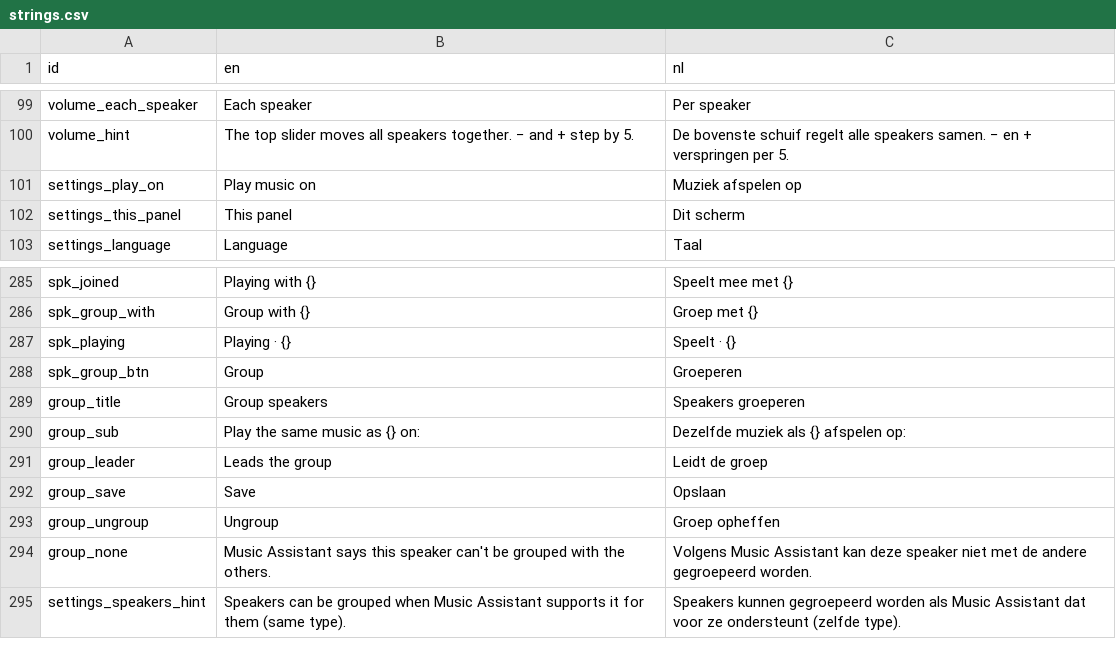
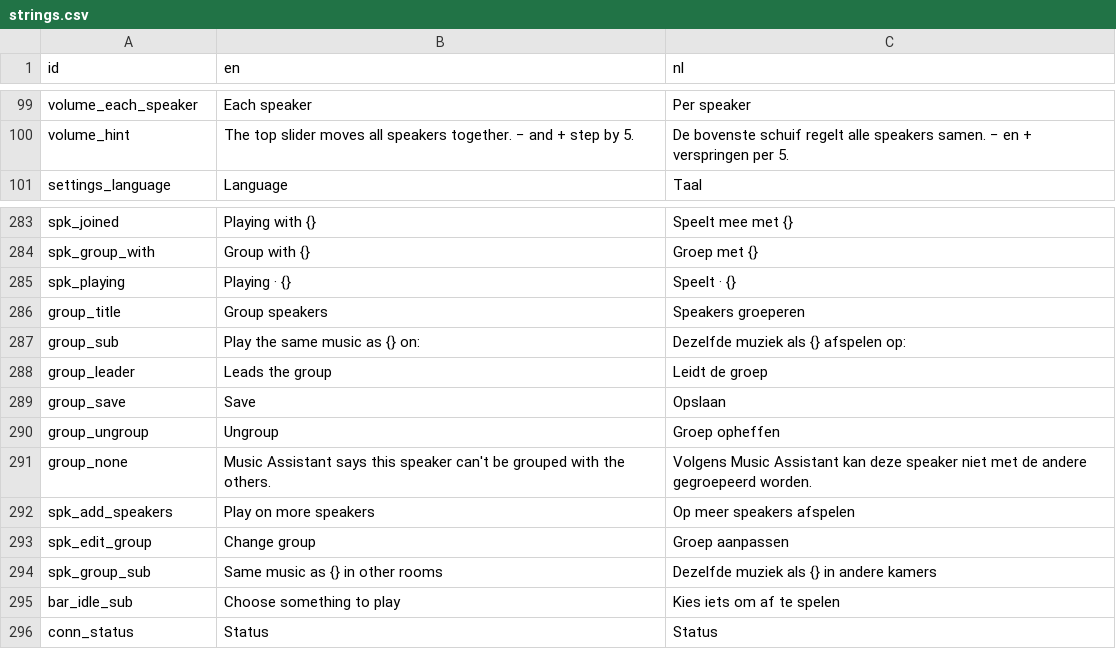
Before and after one commit to simply-justin/music-assistant-interface, a CSV file: components/i18n/strings.csv, drawn as a sheet; only a part is shown, gaps mark what is left out.

```diff
--- a/components/i18n/strings.csv
+++ b/components/i18n/strings.csv
@@ -100,4 +100,2 @@ volume_each_speaker,Each speaker,Per speaker
 volume_hint,The top slider moves all speakers together. − and + step by 5.,De bovenste schuif regelt alle speakers samen. − en + verspringen per 5.
-settings_play_on,Play music on,Muziek afspelen op
-settings_this_panel,This panel,Dit scherm
 settings_language,Language,Taal
@@ -287,3 +285,2 @@ spk_group_with,Group with {},Groep met {}
 spk_playing,Playing · {},Speelt · {}
-spk_group_btn,Group,Groeperen
 group_title,Group speakers,Speakers groeperen
@@ -294,2 +291,6 @@ group_ungroup,Ungroup,Groep opheffen
 group_none,Music Assistant says this speaker can't be grouped with the others.,Volgens Music Assistant kan deze speaker niet met de andere gegroepeerd worden.
-settings_speakers_hint,Speakers can be grouped when Music Assistant supports it for them (same type).,Speakers kunnen gegroepeerd worden als Music Assistant dat voor ze ondersteunt (zelfde type).
+spk_add_speakers,Play on more speakers,Op meer speakers afspelen
+spk_edit_group,Change group,Groep aanpassen
+spk_group_sub,Same music as {} in other rooms,Dezelfde muziek als {} in andere kamers
+bar_idle_sub,Choose something to play,Kies iets om af te spelen
+conn_status,Status,Status
```
Also changed, not shown: 12 other files.
